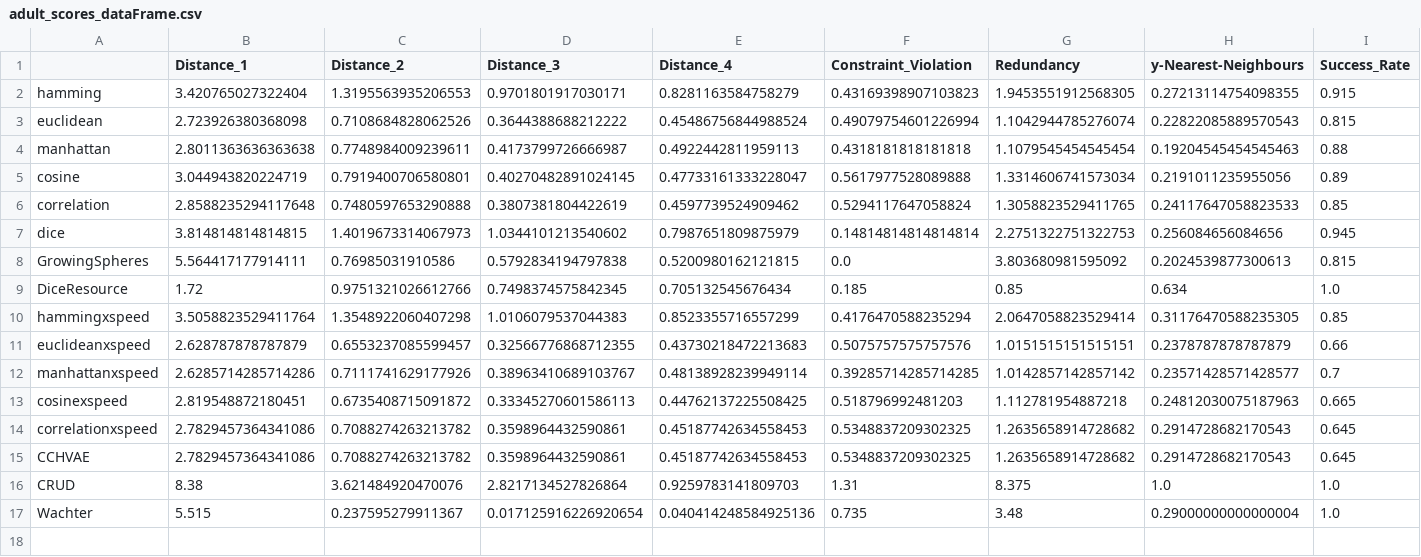
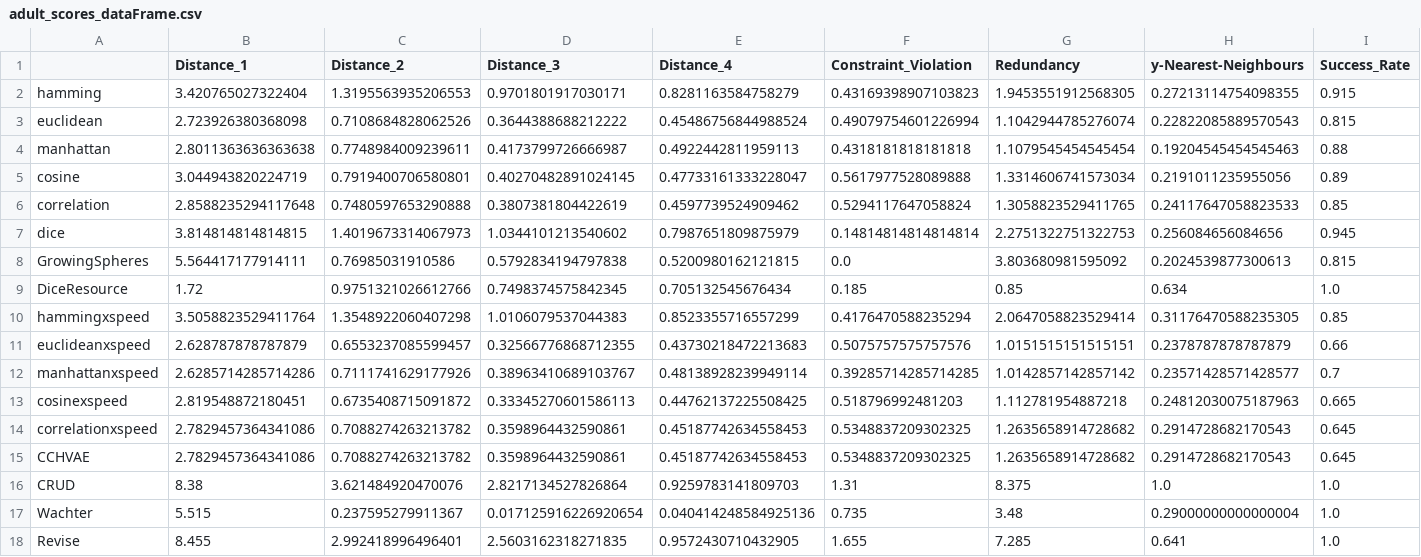
Before and after one commit to mohamadmansourX/CEnt, a CSV file: adult_scores_dataFrame.csv, drawn as a sheet; only a part is shown; rows hold the shown columns only; the diff names each change by its address in the sheet, - before the commit and + after, or states it on an @@ line.

Commit message:
Add files via upload

```diff
--- a/adult_scores_dataFrame.csv
+++ b/adult_scores_dataFrame.csv
+row 18: Revise | 8.455 | 2.992418996496401 | 2.5603162318271835 | 0.9572430710432905 | 1.655 | 7.285 | 0.641 | 1.0
```
